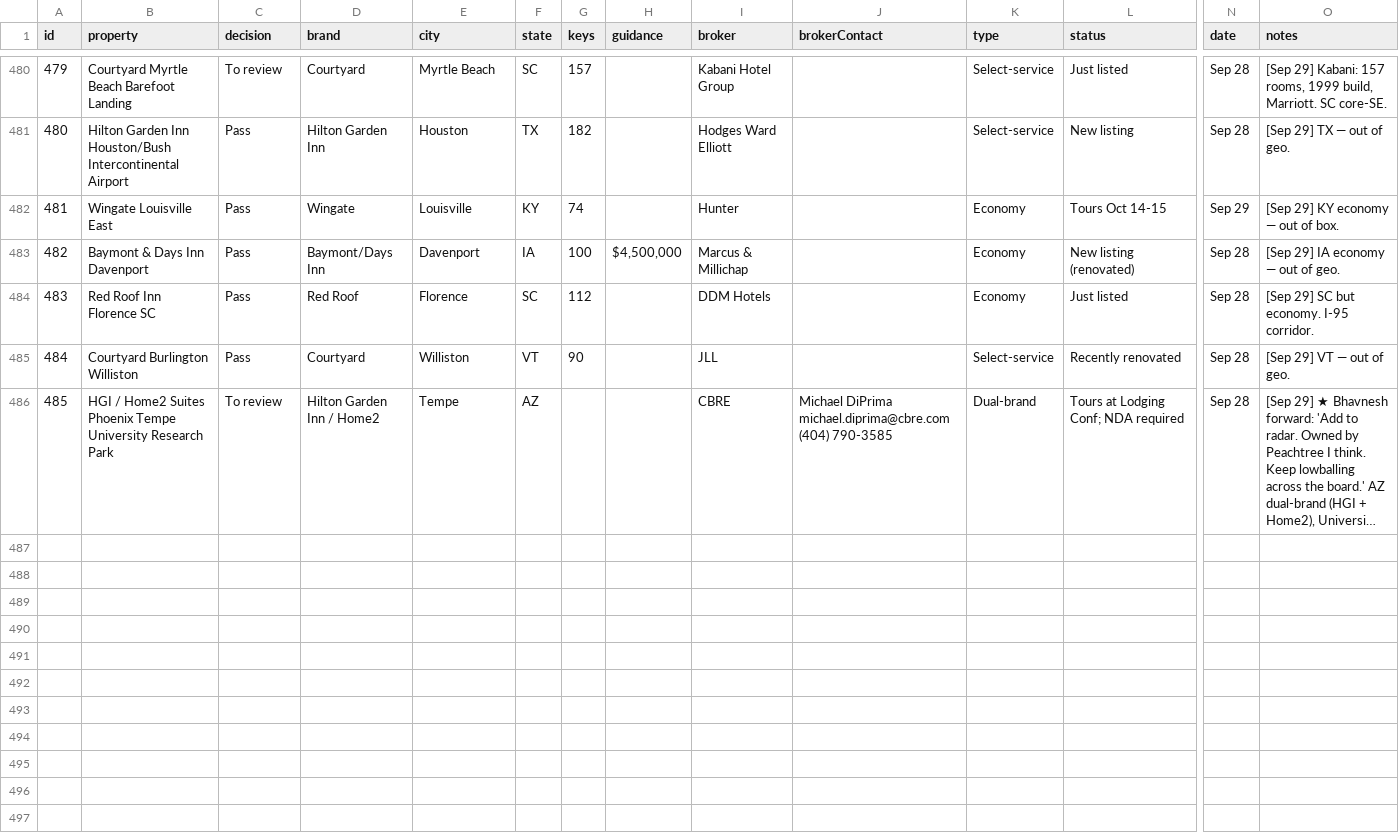
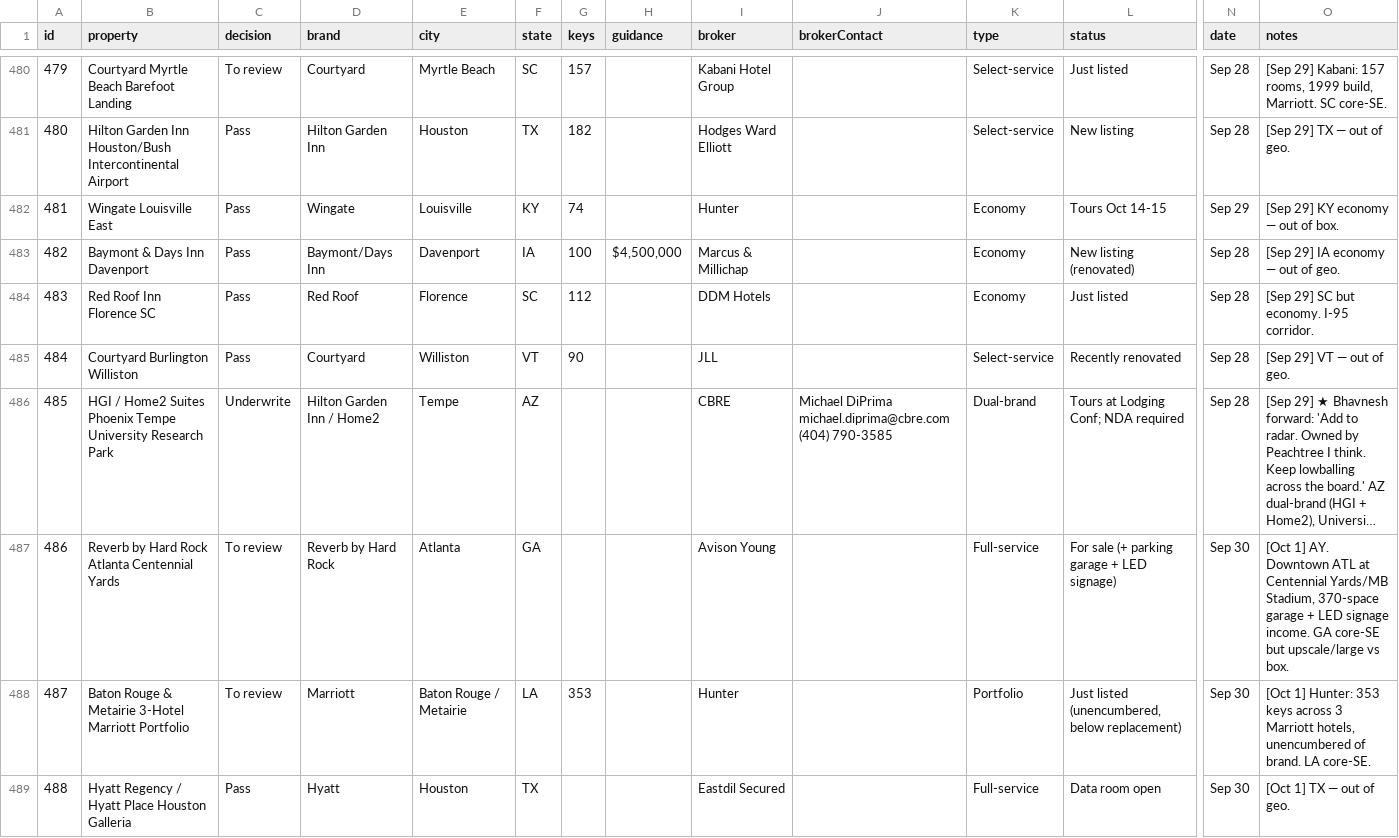
Before and after one commit to Aemish01/SLP-Deal-Sheet, a CSV file: deals.csv, drawn as a sheet; only a part is shown, gaps mark what is left out; long unchanged cells end in …; rows hold the shown columns only; the diff covers the shown part only; the diff names each change by its address in the sheet, - before the commit and + after, or states it on an @@ line.

Commit message:
Oct 1 scan: 4 fwds to UW, +8 deals, status updates

```diff
--- a/deals.csv
+++ b/deals.csv
-C486 (decision): To review
+C486 (decision): Underwrite
+row 487: 486 | Reverb by Hard Rock Atlanta Centennial Yards | To review | Reverb by Hard Rock | Atlanta | GA |  |  | Avison Young |  | Full-service | For sale (+ parking garage + LED signage) | Sep 30 | [Oct 1] AY. Downtown ATL at Centennial Yards/MB Stadium, 370-space garage + LED signage income. GA core-SE but upscale/large vs box.
+row 488: 487 | Baton Rouge & Metairie 3-Hotel Marriott Portfolio | To review | Marriott | Baton Rouge / Metairie | LA | 353 |  | Hunter |  | Portfolio | Just listed (unencumbered, below replacement) | Sep 30 | [Oct 1] Hunter: 353 keys across 3 Marriott hotels, unencumbered of brand. LA core-SE.
+row 489: 488 | Hyatt Regency / Hyatt Place Houston Galleria | Pass | Hyatt | Houston | TX |  |  | Eastdil Secured |  | Full-service | Data room open | Sep 30 | [Oct 1] TX — out of geo.
```
Also changed, not shown: 4 added rows and 7 edited cells elsewhere in this file.
